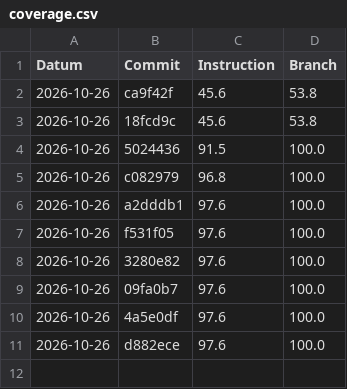
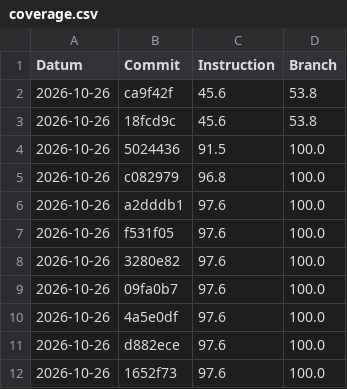
Before and after one commit to Flashbibi/450-tictactest-mvk, a CSV file: coverage.csv, drawn as a sheet; the diff names each change by its address in the sheet, - before the commit and + after, or states it on an @@ line.

```diff
--- a/coverage.csv
+++ b/coverage.csv
+row 12: 2026-10-26 | 1652f73 | 97.6 | 100.0
```
